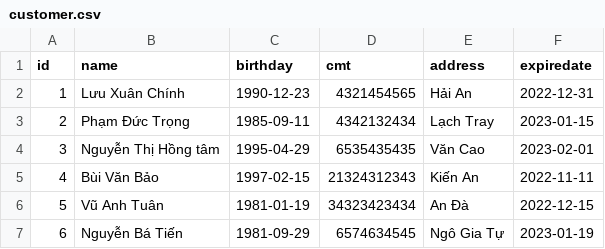
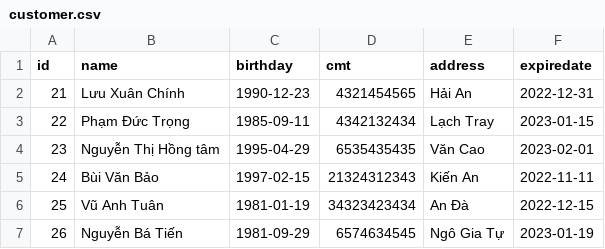
Before and after one commit to AnhDai1997/Book-Management, a CSV file: data/customer.csv, drawn as a sheet.

```diff
--- a/data/customer.csv
+++ b/data/customer.csv
@@ -1,7 +1,7 @@
 id,name,birthday,cmt,address,expiredate
-1,Lưu Xuân Chính,1990-12-23,4321454565,Hải An,2022-12-31
-2,Phạm Đức Trọng,1985-09-11,4342132434,Lạch Tray,2023-01-15
-3,Nguyễn Thị Hồng tâm,1995-04-29,6535435435,Văn Cao,2023-02-01
-4,Bùi Văn Bảo,1997-02-15,21324312343,Kiến An,2022-11-11
-5,Vũ Anh Tuân,1981-01-19,34323423434,An Đà,2022-12-15
-6,Nguyễn Bá Tiến,1981-09-29,6574634545,Ngô Gia Tự,2023-01-19
+21,Lưu Xuân Chính,1990-12-23,4321454565,Hải An,2022-12-31
+22,Phạm Đức Trọng,1985-09-11,4342132434,Lạch Tray,2023-01-15
+23,Nguyễn Thị Hồng tâm,1995-04-29,6535435435,Văn Cao,2023-02-01
+24,Bùi Văn Bảo,1997-02-15,21324312343,Kiến An,2022-11-11
+25,Vũ Anh Tuân,1981-01-19,34323423434,An Đà,2022-12-15
+26,Nguyễn Bá Tiến,1981-09-29,6574634545,Ngô Gia Tự,2023-01-19
```
Also changed, not shown: security/ir.model.access.csv, 10 other files.
